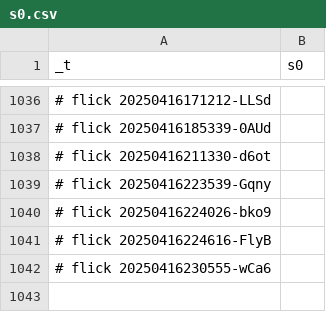
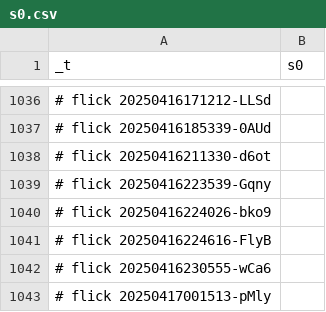
Before and after one commit to abikesa/facade, a CSV file: kitabo/ensi/ukubona/donorcase/test4/assets/csv/s0.csv, drawn as a sheet; only a part is shown, gaps mark what is left out; the diff names each change by its address in the sheet, - before the commit and + after, or states it on an @@ line.

Commit message:
kitabo/ensi/ukubona/donorcase/test4/assets/csv/s0.csv

```diff
--- a/kitabo/ensi/ukubona/donorcase/test4/assets/csv/s0.csv
+++ b/kitabo/ensi/ukubona/donorcase/test4/assets/csv/s0.csv
+row 1043: # flick 20250417001513-pMly
```
